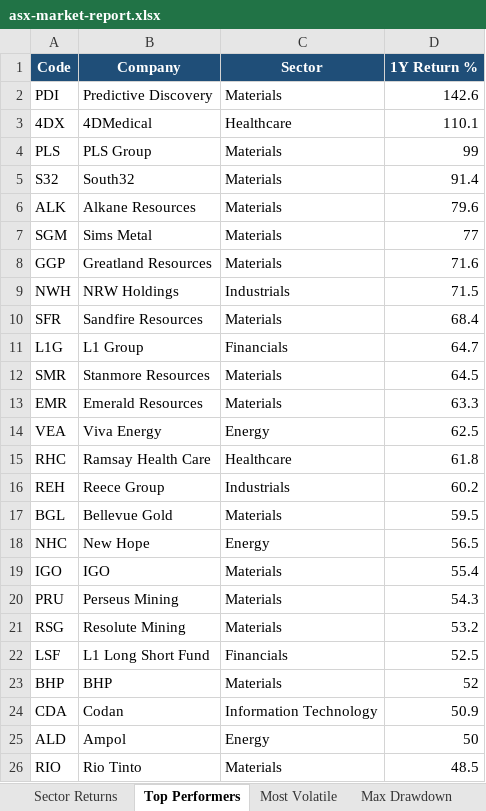
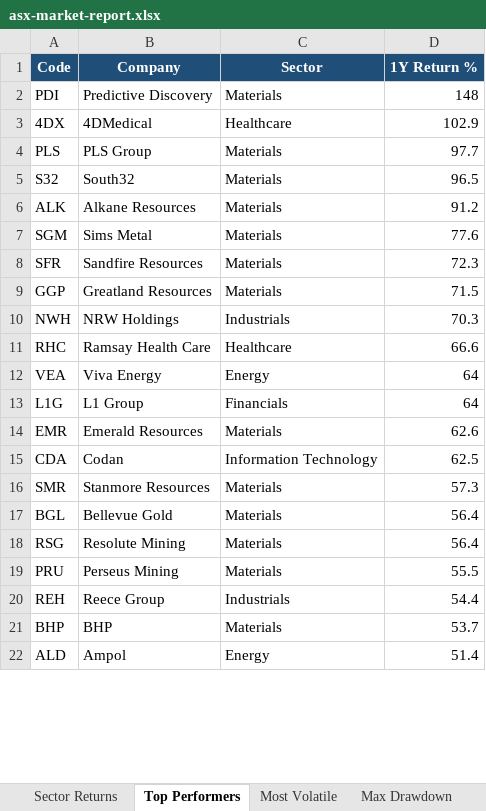
Before and after one commit to anurag7171/asx-market-analytics, an Excel workbook: reports/asx-market-report.xlsx, sheet Top Performers, drawn as a sheet; only a part is shown; values as stored, in another font and other column widths than the file's, no borders; conditional formats not drawn; removed rows and columns are numbered as before the commit, all else as after; the diff covers the shown part only; the diff names each change by its address in the sheet, - before the commit and + after, or states it on an @@ line.

```diff
--- a/reports/asx-market-report.xlsx (sheet Top Performers)
+++ b/reports/asx-market-report.xlsx (sheet Top Performers)
-D2 (1Y Return %): 142.6
+D2 (1Y Return %): 148
-D3 (1Y Return %): 110.1
+D3 (1Y Return %): 102.9
-D4 (1Y Return %): 99
+D4 (1Y Return %): 97.7
-D5 (1Y Return %): 91.4
+D5 (1Y Return %): 96.5
-D6 (1Y Return %): 79.6
+D6 (1Y Return %): 91.2
-D7 (1Y Return %): 77
+D7 (1Y Return %): 77.6
+row 8: SFR | Sandfire Resources | Materials | 72.3
-D9 (1Y Return %): 71.6
+D9 (1Y Return %): 71.5
-D10 (1Y Return %): 71.5
+D10 (1Y Return %): 70.3
-row 10: SFR | Sandfire Resources | Materials | 68.4
+row 11: RHC | Ramsay Health Care | Healthcare | 66.6
+row 12: VEA | Viva Energy | Energy | 64
-D13 (1Y Return %): 64.7
+D13 (1Y Return %): 64
-row 12: SMR | Stanmore Resources | Materials | 64.5
-D14 (1Y Return %): 63.3
+D14 (1Y Return %): 62.6
-row 14: VEA | Viva Energy | Energy | 62.5
-row 15: RHC | Ramsay Health Care | Healthcare | 61.8
-row 16: REH | Reece Group | Industrials | 60.2
+row 15: CDA | Codan | Information Technology | 62.5
+row 16: SMR | Stanmore Resources | Materials | 57.3
-D17 (1Y Return %): 59.5
+D17 (1Y Return %): 56.4
-row 18: NHC | New Hope | Energy | 56.5
-row 19: IGO | IGO | Materials | 55.4
-row 20: PRU | Perseus Mining | Materials | 54.3
-D18 (1Y Return %): 53.2
+D18 (1Y Return %): 56.4
-row 22: LSF | L1 Long Short Fund | Financials | 52.5
+row 19: PRU | Perseus Mining | Materials | 55.5
+row 20: REH | Reece Group | Industrials | 54.4
-D21 (1Y Return %): 52
+D21 (1Y Return %): 53.7
-row 24: CDA | Codan | Information Technology | 50.9
-D22 (1Y Return %): 50
+D22 (1Y Return %): 51.4
-row 26: RIO | Rio Tinto | Materials | 48.5
```
Also changed, not shown: 4 added rows elsewhere in this sheet, sheet Most Volatile, sheet Sector Returns, sheet Max Drawdown, sheet Sector Turnover, 2 other files.
